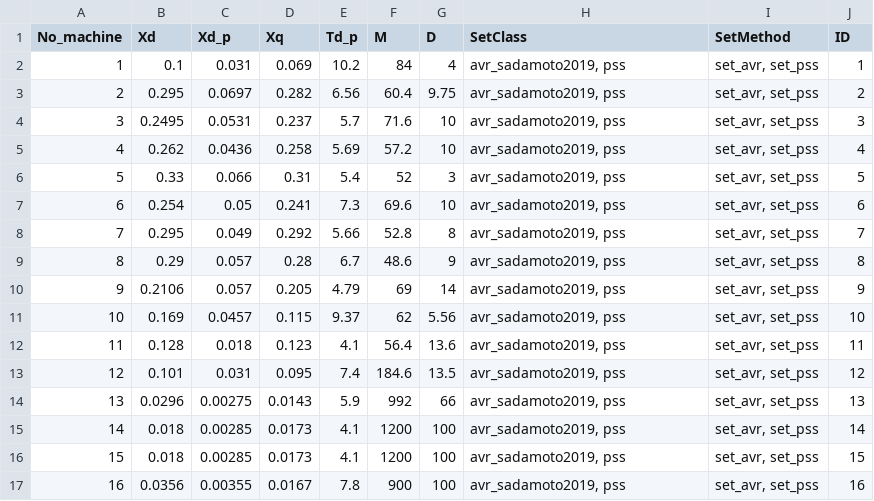
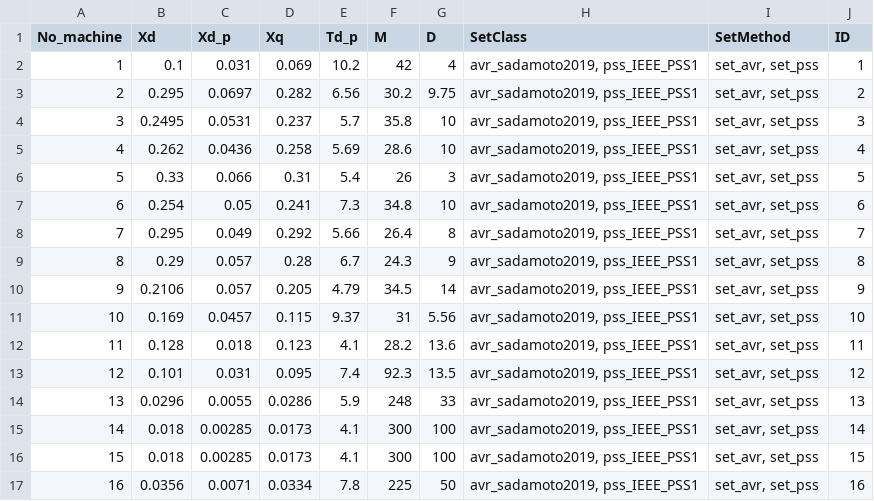
Before and after one commit to guilda-dev/guilda, a CSV file: _object/+network/IEEE68bus_book/generator_1axis.csv, drawn as a sheet.

```diff
--- a/_object/+network/IEEE68bus_book/generator_1axis.csv
+++ b/_object/+network/IEEE68bus_book/generator_1axis.csv
@@ -1,17 +1,17 @@
 No_machine,Xd,Xd_p,Xq,Td_p,M,D,SetClass,SetMethod,ID
-1,0.1,0.031,0.069,10.2,84,4,"avr_sadamoto2019, pss","set_avr, set_pss",1
-2,0.295,0.0697,0.282,6.56,60.4,9.75,"avr_sadamoto2019, pss","set_avr, set_pss",2
-3,0.2495,0.0531,0.237,5.7,71.6,10,"avr_sadamoto2019, pss","set_avr, set_pss",3
-4,0.262,0.0436,0.258,5.69,57.2,10,"avr_sadamoto2019, pss","set_avr, set_pss",4
-5,0.33,0.066,0.31,5.4,52,3,"avr_sadamoto2019, pss","set_avr, set_pss",5
-6,0.254,0.05,0.241,7.3,69.6,10,"avr_sadamoto2019, pss","set_avr, set_pss",6
-7,0.295,0.049,0.292,5.66,52.8,8,"avr_sadamoto2019, pss","set_avr, set_pss",7
-8,0.29,0.057,0.28,6.7,48.6,9,"avr_sadamoto2019, pss","set_avr, set_pss",8
-9,0.2106,0.057,0.205,4.79,69,14,"avr_sadamoto2019, pss","set_avr, set_pss",9
-10,0.169,0.0457,0.115,9.37,62,5.56,"avr_sadamoto2019, pss","set_avr, set_pss",10
-11,0.128,0.018,0.123,4.1,56.4,13.6,"avr_sadamoto2019, pss","set_avr, set_pss",11
-12,0.101,0.031,0.095,7.4,184.6,13.5,"avr_sadamoto2019, pss","set_avr, set_pss",12
-13,0.0296,0.00275,0.0143,5.9,992,66,"avr_sadamoto2019, pss","set_avr, set_pss",13
-14,0.018,0.00285,0.0173,4.1,1200,100,"avr_sadamoto2019, pss","set_avr, set_pss",14
-15,0.018,0.00285,0.0173,4.1,1200,100,"avr_sadamoto2019, pss","set_avr, set_pss",15
-16,0.0356,0.00355,0.0167,7.8,900,100,"avr_sadamoto2019, pss","set_avr, set_pss",16
+1,0.1,0.031,0.069,10.2,42,4,"avr_sadamoto2019, pss_IEEE_PSS1","set_avr, set_pss",1
+2,0.295,0.0697,0.282,6.56,30.2,9.75,"avr_sadamoto2019, pss_IEEE_PSS1","set_avr, set_pss",2
+3,0.2495,0.0531,0.237,5.7,35.8,10,"avr_sadamoto2019, pss_IEEE_PSS1","set_avr, set_pss",3
+4,0.262,0.0436,0.258,5.69,28.6,10,"avr_sadamoto2019, pss_IEEE_PSS1","set_avr, set_pss",4
+5,0.33,0.066,0.31,5.4,26,3,"avr_sadamoto2019, pss_IEEE_PSS1","set_avr, set_pss",5
+6,0.254,0.05,0.241,7.3,34.8,10,"avr_sadamoto2019, pss_IEEE_PSS1","set_avr, set_pss",6
+7,0.295,0.049,0.292,5.66,26.4,8,"avr_sadamoto2019, pss_IEEE_PSS1","set_avr, set_pss",7
+8,0.29,0.057,0.28,6.7,24.3,9,"avr_sadamoto2019, pss_IEEE_PSS1","set_avr, set_pss",8
+9,0.2106,0.057,0.205,4.79,34.5,14,"avr_sadamoto2019, pss_IEEE_PSS1","set_avr, set_pss",9
+10,0.169,0.0457,0.115,9.37,31,5.56,"avr_sadamoto2019, pss_IEEE_PSS1","set_avr, set_pss",10
+11,0.128,0.018,0.123,4.1,28.2,13.6,"avr_sadamoto2019, pss_IEEE_PSS1","set_avr, set_pss",11
+12,0.101,0.031,0.095,7.4,92.3,13.5,"avr_sadamoto2019, pss_IEEE_PSS1","set_avr, set_pss",12
+13,0.0296,0.0055,0.0286,5.9,248,33,"avr_sadamoto2019, pss_IEEE_PSS1","set_avr, set_pss",13
+14,0.018,0.00285,0.0173,4.1,300,100,"avr_sadamoto2019, pss_IEEE_PSS1","set_avr, set_pss",14
+15,0.018,0.00285,0.0173,4.1,300,100,"avr_sadamoto2019, pss_IEEE_PSS1","set_avr, set_pss",15
+16,0.0356,0.0071,0.0334,7.8,225,50,"avr_sadamoto2019, pss_IEEE_PSS1","set_avr, set_pss",16
```
Also changed, not shown: _object/+network/IEEE68bus_book/avr_sadamoto2019.csv, _object/+network/IEEE68bus_book/branch.csv, 7 other files.
